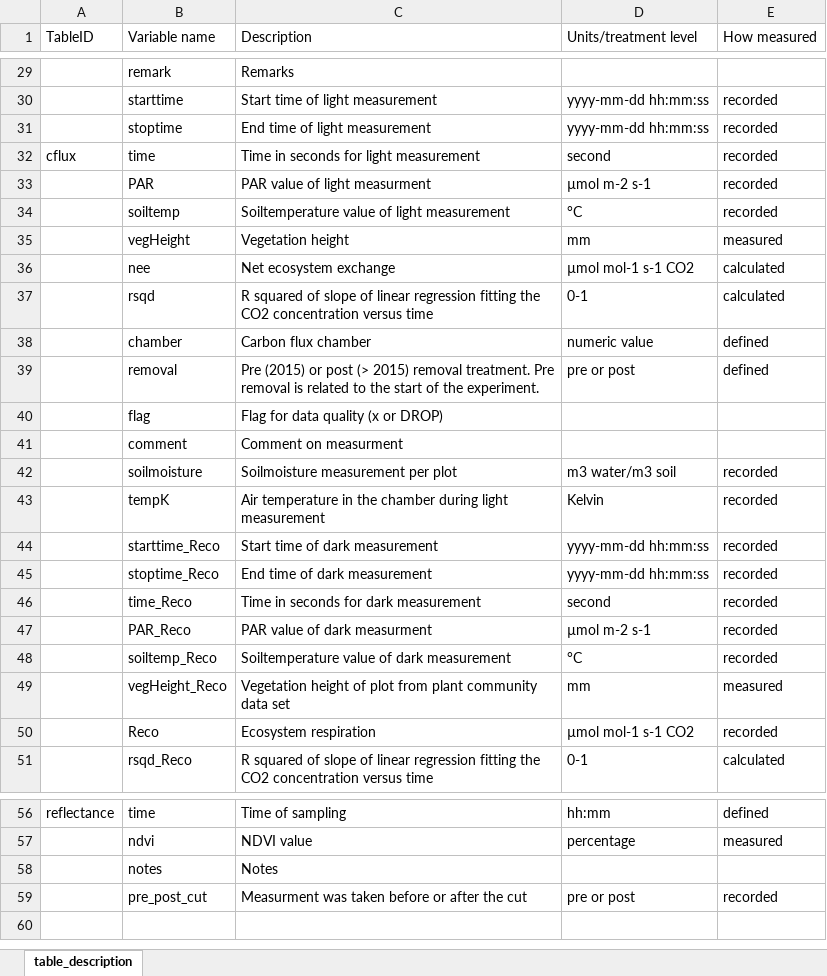
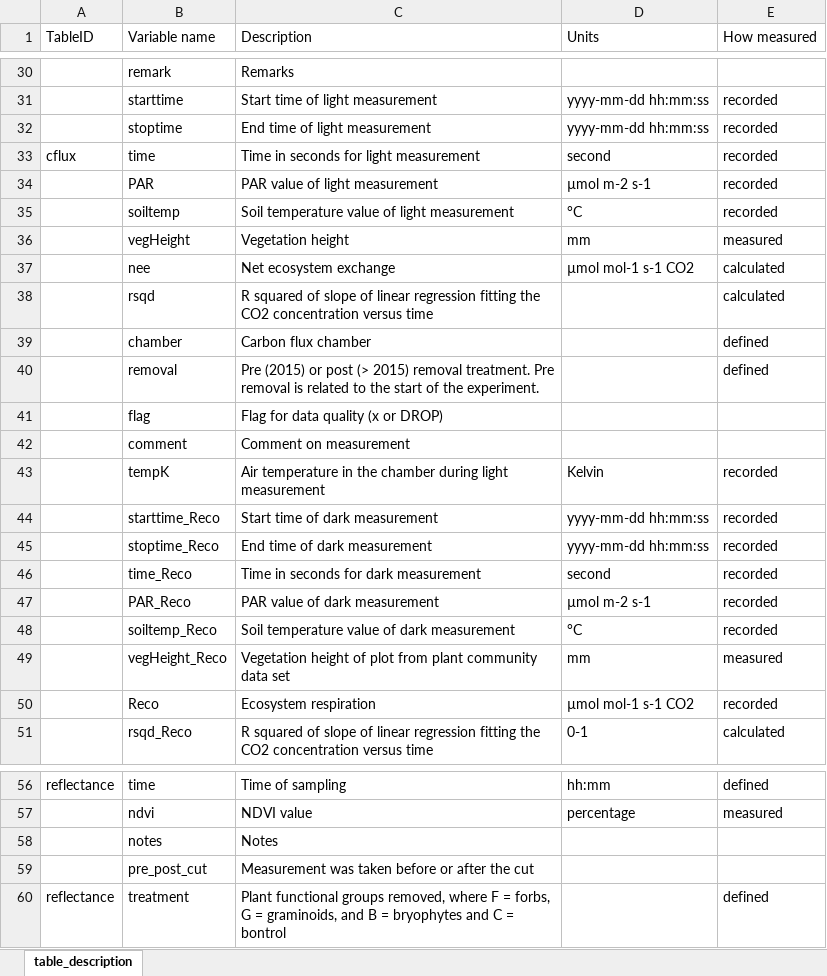
Before and after one commit to Between-the-Fjords/funcab_data, an Excel workbook: R/data_dic/data_description.xlsx, sheet table_description, drawn as a sheet; only a part is shown, gaps mark what is left out; values as stored, in another font and other column widths than the file's, no borders; removed rows and columns are numbered as before the commit, all else as after; the diff covers the shown part only; the diff names each change by its address in the sheet, - before the commit and + after, or states it on an @@ line.

Commit message:
update description table

```diff
--- a/R/data_dic/data_description.xlsx (sheet table_description)
+++ b/R/data_dic/data_description.xlsx (sheet table_description)
-D1: Units/treatment level
+D1: Units
-C34 (Description): PAR value of light measurment
+C34 (Description): PAR value of light measurement
-C35 (Description): Soiltemperature value of light measurement
+C35 (Description): Soil temperature value of light measurement
-D38 (Units): 0-1
+D38 (Units): (empty)
-D39 (Units): numeric value
+D39 (Units): (empty)
-D40 (Units): pre or post
+D40 (Units): (empty)
-C42 (Description): Comment on measurment
+C42 (Description): Comment on measurement
-row 42:  | soilmoisture | Soilmoisture measurement per plot | m3 water/m3 soil | recorded
-C47 (Description): PAR value of dark measurment
+C47 (Description): PAR value of dark measurement
-C48 (Description): Soiltemperature value of dark measurement
+C48 (Description): Soil temperature value of dark measurement
-C59 (Description): Measurment was taken before or after the cut
+C59 (Description): Measurement was taken before or after the cut
-D59 (Units): pre or post
+D59 (Units): (empty)
-E59 (How measured): recorded
+E59 (How measured): (empty)
+row 60: reflectance | treatment | Plant functional groups removed, where F = forbs, G = graminoids, and B = bryophytes and C = bontrol |  | defined
```
Also changed, not shown: 1 added row and 16 edited cells elsewhere in this sheet.
